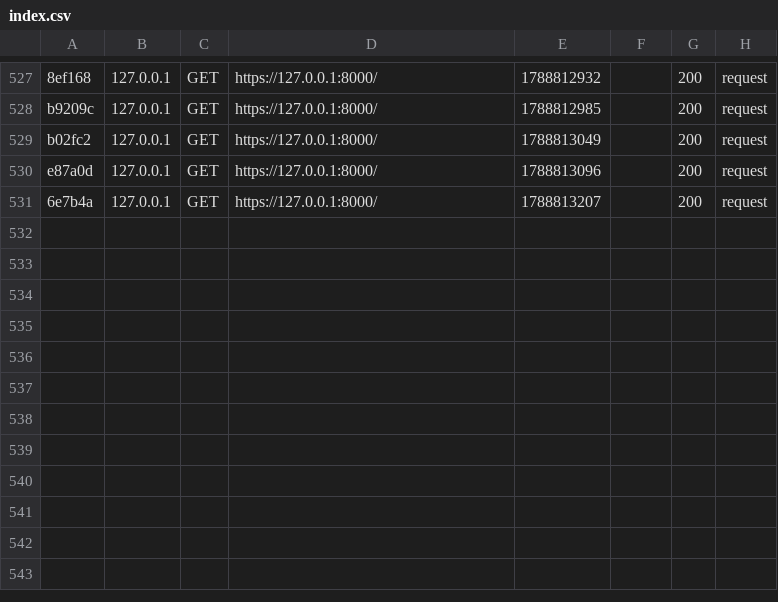
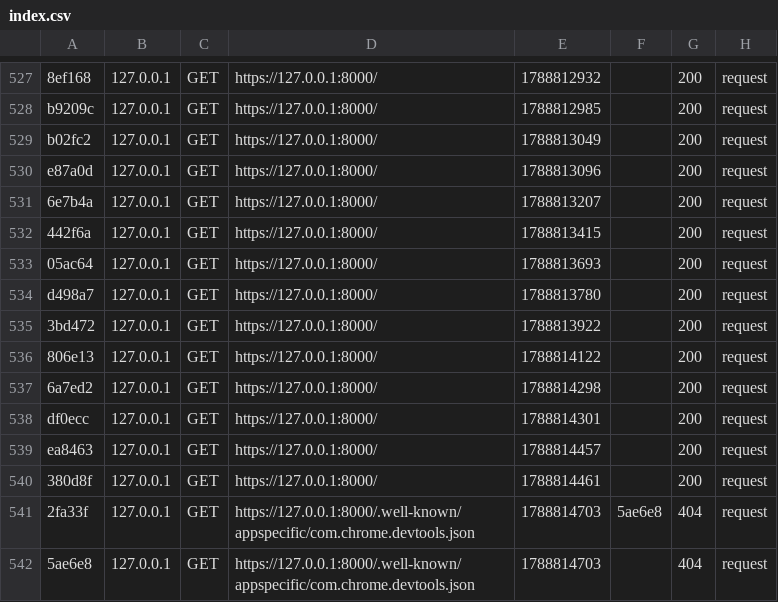
Before and after one commit to julien1612/Portfolio, a CSV file: var/cache/dev/profiler/index.csv, drawn as a sheet; only a part is shown, gaps mark what is left out.

```diff
--- a/var/cache/dev/profiler/index.csv
+++ b/var/cache/dev/profiler/index.csv
@@ -531 +531,12 @@ e87a0d,127.0.0.1,GET,https://127.0.0.1:8000/,1788813096,,200,request
 6e7b4a,127.0.0.1,GET,https://127.0.0.1:8000/,1788813207,,200,request
+442f6a,127.0.0.1,GET,https://127.0.0.1:8000/,1788813415,,200,request
+05ac64,127.0.0.1,GET,https://127.0.0.1:8000/,1788813693,,200,request
+d498a7,127.0.0.1,GET,https://127.0.0.1:8000/,1788813780,,200,request
+3bd472,127.0.0.1,GET,https://127.0.0.1:8000/,1788813922,,200,request
+806e13,127.0.0.1,GET,https://127.0.0.1:8000/,1788814122,,200,request
+6a7ed2,127.0.0.1,GET,https://127.0.0.1:8000/,1788814298,,200,request
+df0ecc,127.0.0.1,GET,https://127.0.0.1:8000/,1788814301,,200,request
+ea8463,127.0.0.1,GET,https://127.0.0.1:8000/,1788814457,,200,request
+380d8f,127.0.0.1,GET,https://127.0.0.1:8000/,1788814461,,200,request
+2fa33f,127.0.0.1,GET,https://127.0.0.1:8000/.well-known/appspecific/com.chrome.devtools.json,1788814703,5ae6e8,404,request
+5ae6e8,127.0.0.1,GET,https://127.0.0.1:8000/.well-known/appspecific/com.chrome.devtools.json,1788814703,,404,request
```
Also changed, not shown: 18 other files.
